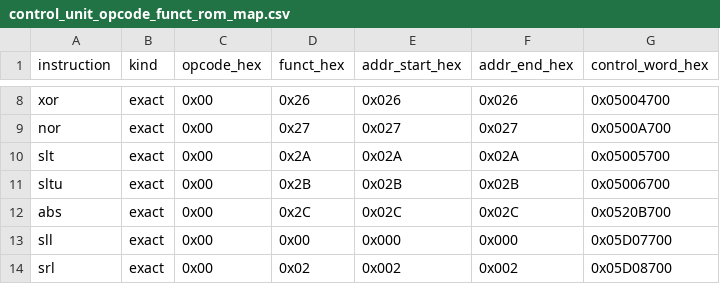
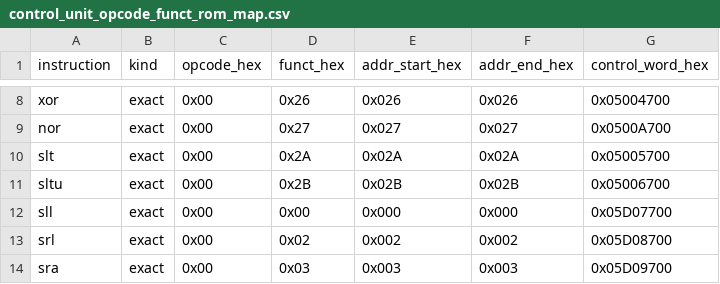
Before and after one commit to physics2relative/MIPS_32I_design_guide, a CSV file: Project_0606/ROM/control_unit_opcode_funct_rom_map.csv (was Project/ROM/control_unit_opcode_funct_rom_map.csv), drawn as a sheet; only a part is shown, gaps mark what is left out; the shorter side is filled out with more unchanged rows; the diff names each change by its address in the sheet, - before the commit and + after, or states it on an @@ line.

Commit message:
Capture the latest Logisim single-cycle circuit handoff
Constraint: preserve Logisim-generated .circ formatting and user-created Project_0606 layout.

Confidence: high

Scope-risk: moderate

Directive: Keep Logisim circuit files in their tool-generated format unless intentionally migrating paths.

Tested: staged diff summary reviewed; git diff --check run and only Logisim trailing-whitespace/CRLF-style warnings observed.

Not-tested: Logisim GUI simulation was not rerun by the agent.

```diff
--- a/Project/ROM/control_unit_opcode_funct_rom_map.csv
+++ b/Project_0606/ROM/control_unit_opcode_funct_rom_map.csv
-row 12: abs | exact | 0x00 | 0x2C | 0x02C | 0x02C | 0x0520B700
```
Also changed, not shown: 21 other files.
